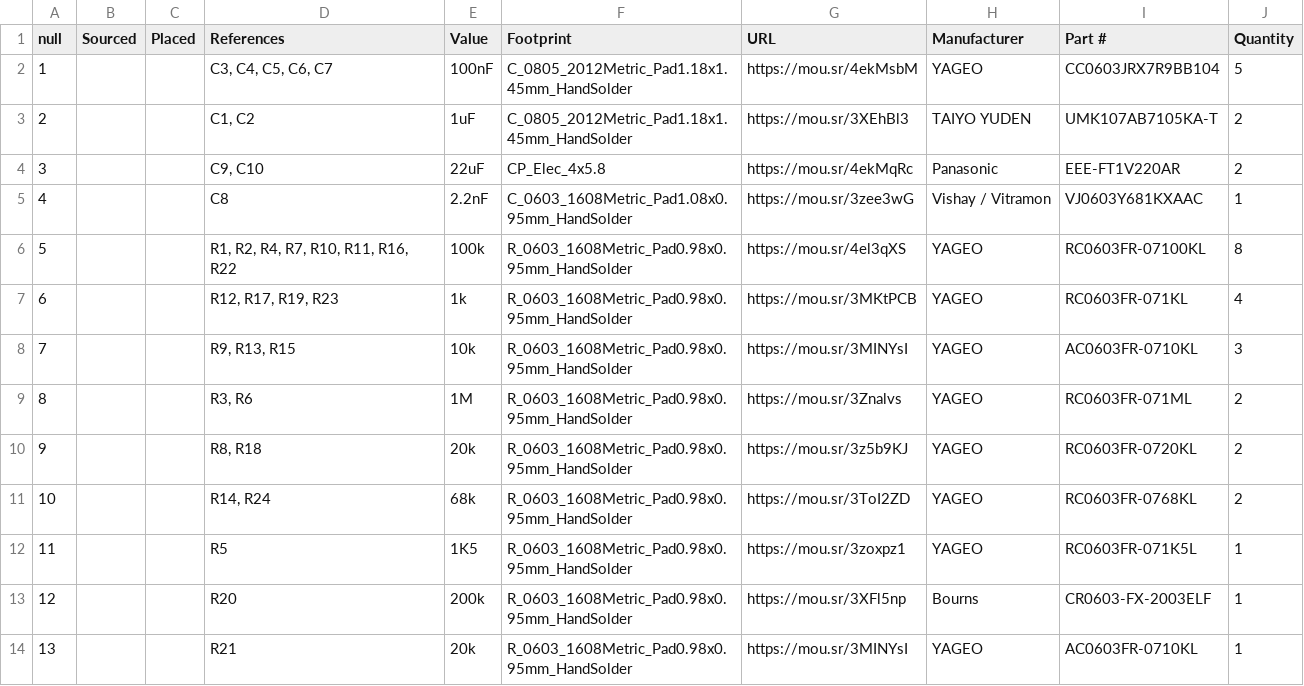
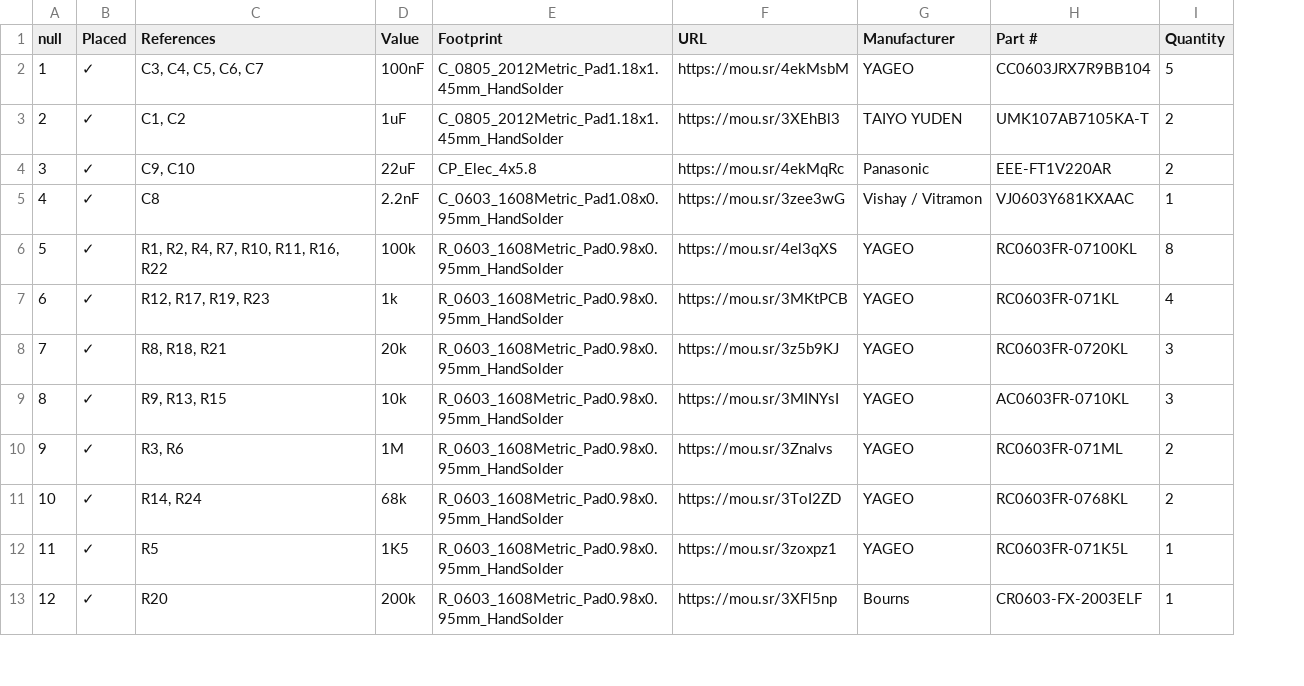
Before and after one commit to benjiaomodular/MiniOSC, a CSV file: fabrication/MiniOSC v2.1 - BOM.csv, drawn as a sheet; only a part is shown; removed rows and columns are numbered as before the commit, all else as after; the diff covers the shown part only; the diff names each change by its address in the sheet, - before the commit and + after, or states it on an @@ line.

```diff
--- a/fabrication/MiniOSC v2.1 - BOM.csv
+++ b/fabrication/MiniOSC v2.1 - BOM.csv
-column B (Sourced), empty
-B2:B7 (Placed): (empty)
+B2:B7 (Placed): ✓
+row 8: 7 | ✓ | R8, R18, R21 | 20k | R_0603_1608Metric_Pad0.98x0.95mm_HandSolder | https://mou.sr/3z5b9KJ | YAGEO | RC0603FR-0720KL | 3
@@ column A (null) renumbered from row 9 down @@
-B9:B10 (Placed): (empty)
+B9:B10 (Placed): ✓
-row 10: 9 |  |  | R8, R18 | 20k | R_0603_1608Metric_Pad0.98x0.95mm_HandSolder | https://mou.sr/3z5b9KJ | YAGEO | RC0603FR-0720KL | 2
-B11:B13 (Placed): (empty)
+B11:B13 (Placed): ✓
-row 14: 13 |  |  | R21 | 20k | R_0603_1608Metric_Pad0.98x0.95mm_HandSolder | https://mou.sr/3MINYsI | YAGEO | AC0603FR-0710KL | 1
```
Also changed, not shown: 10 edited cells elsewhere in this file, 5 other files.
